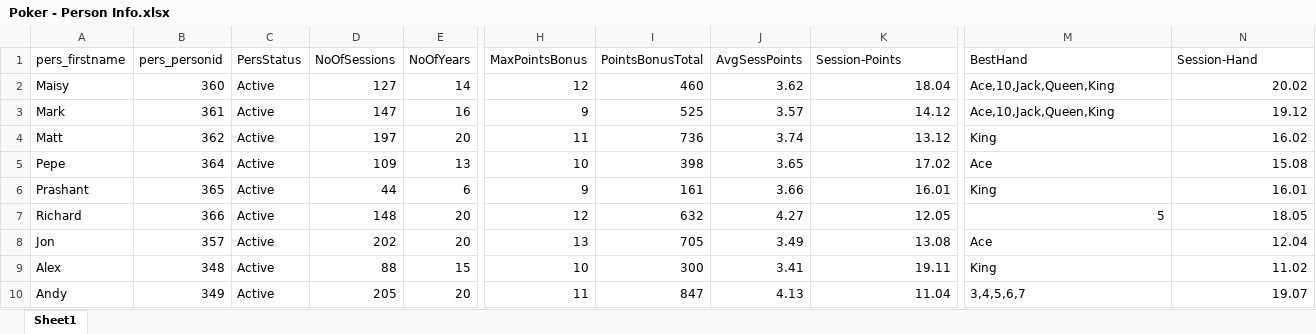
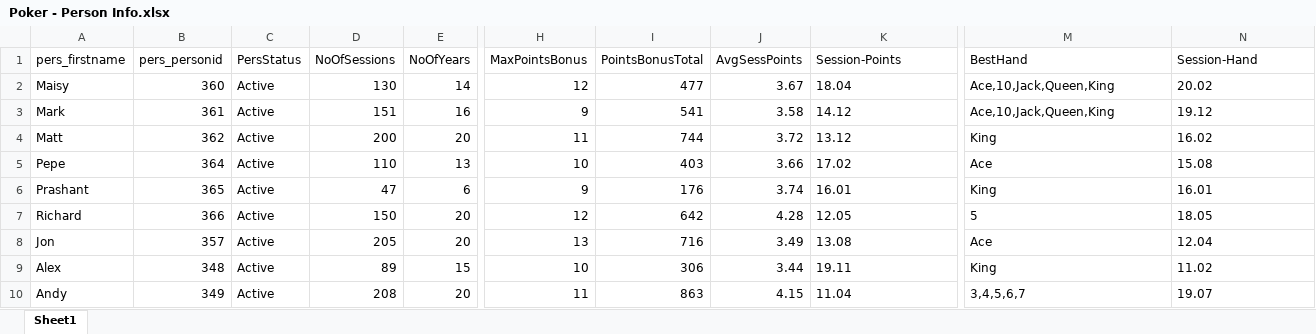
Before and after one commit to alexander-williamson/bucks-poker.com, an Excel workbook: app/data/Poker - Person Info.xlsx, sheet Sheet1, drawn as a sheet; only a part is shown, gaps mark what is left out; values as stored, in another font and other column widths than the file's, no borders; table styles not drawn; the diff covers the shown part only; the diff names each change by its address in the sheet, - before the commit and + after, or states it on an @@ line.

```diff
--- a/app/data/Poker - Person Info.xlsx (sheet Sheet1)
+++ b/app/data/Poker - Person Info.xlsx (sheet Sheet1)
-D2 (NoOfSessions): 127
+D2 (NoOfSessions): 130
-I2 (PointsBonusTotal): 460
+I2 (PointsBonusTotal): 477
-J2 (AvgSessPoints): 3.62
+J2 (AvgSessPoints): 3.67
-K2:K10 alignment: right
+K2:K10 alignment: left
-N2:N6 alignment: right
+N2:N6 alignment: left
-D3 (NoOfSessions): 147
+D3 (NoOfSessions): 151
-I3 (PointsBonusTotal): 525
+I3 (PointsBonusTotal): 541
-J3 (AvgSessPoints): 3.57
+J3 (AvgSessPoints): 3.58
-D4 (NoOfSessions): 197
+D4 (NoOfSessions): 200
-I4 (PointsBonusTotal): 736
+I4 (PointsBonusTotal): 744
-J4 (AvgSessPoints): 3.74
+J4 (AvgSessPoints): 3.72
-D5 (NoOfSessions): 109
+D5 (NoOfSessions): 110
-I5 (PointsBonusTotal): 398
+I5 (PointsBonusTotal): 403
-J5 (AvgSessPoints): 3.65
+J5 (AvgSessPoints): 3.66
-D6 (NoOfSessions): 44
+D6 (NoOfSessions): 47
-I6 (PointsBonusTotal): 161
+I6 (PointsBonusTotal): 176
-J6 (AvgSessPoints): 3.66
+J6 (AvgSessPoints): 3.74
-D7 (NoOfSessions): 148
+D7 (NoOfSessions): 150
-I7 (PointsBonusTotal): 632
+I7 (PointsBonusTotal): 642
-J7 (AvgSessPoints): 4.27
+J7 (AvgSessPoints): 4.28
-M7:N7 alignment: right
+M7:N7 alignment: left
-D8 (NoOfSessions): 202
+D8 (NoOfSessions): 205
-I8 (PointsBonusTotal): 705
+I8 (PointsBonusTotal): 716
-N8:N10 alignment: right
+N8:N10 alignment: left
-D9 (NoOfSessions): 88
+D9 (NoOfSessions): 89
-I9 (PointsBonusTotal): 300
+I9 (PointsBonusTotal): 306
-J9 (AvgSessPoints): 3.41
+J9 (AvgSessPoints): 3.44
-D10 (NoOfSessions): 205
+D10 (NoOfSessions): 208
-I10 (PointsBonusTotal): 847
+I10 (PointsBonusTotal): 863
-J10 (AvgSessPoints): 4.13
+J10 (AvgSessPoints): 4.15
```
Also changed, not shown: 12 edited cells and cell formats elsewhere in this sheet, app/data/Poker - Monthly Positions.xlsx, app/data/Poker - Year Figures.xlsx, 1 other file.
